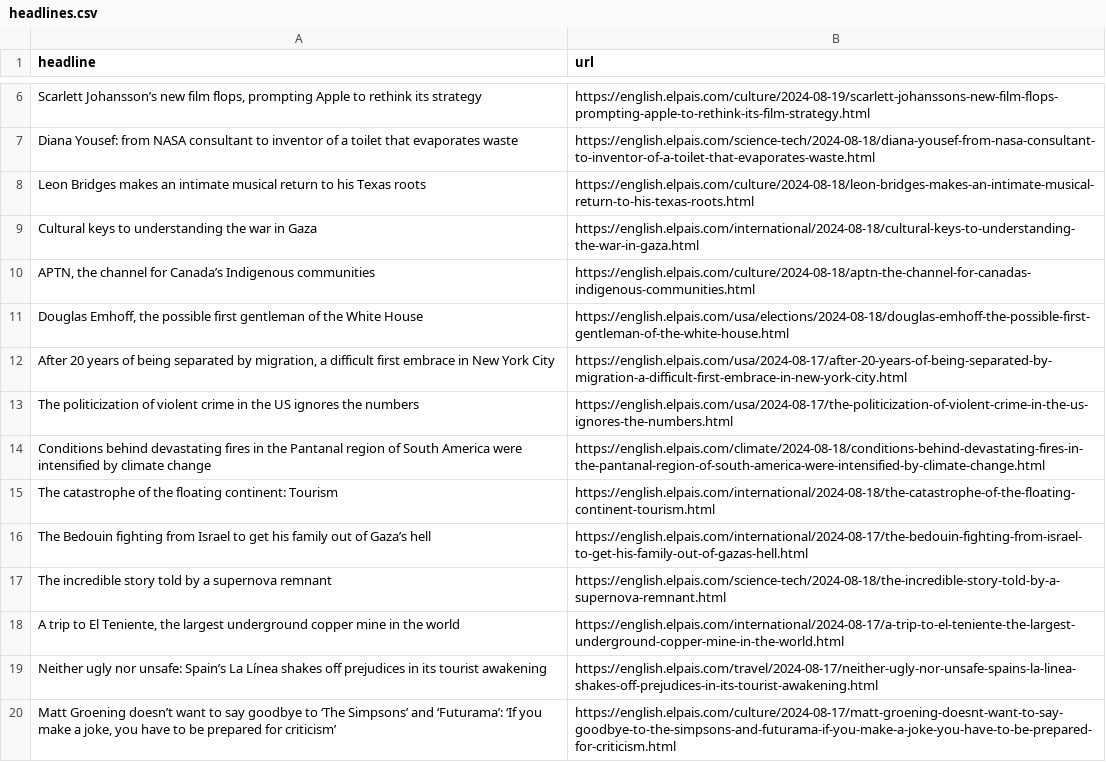
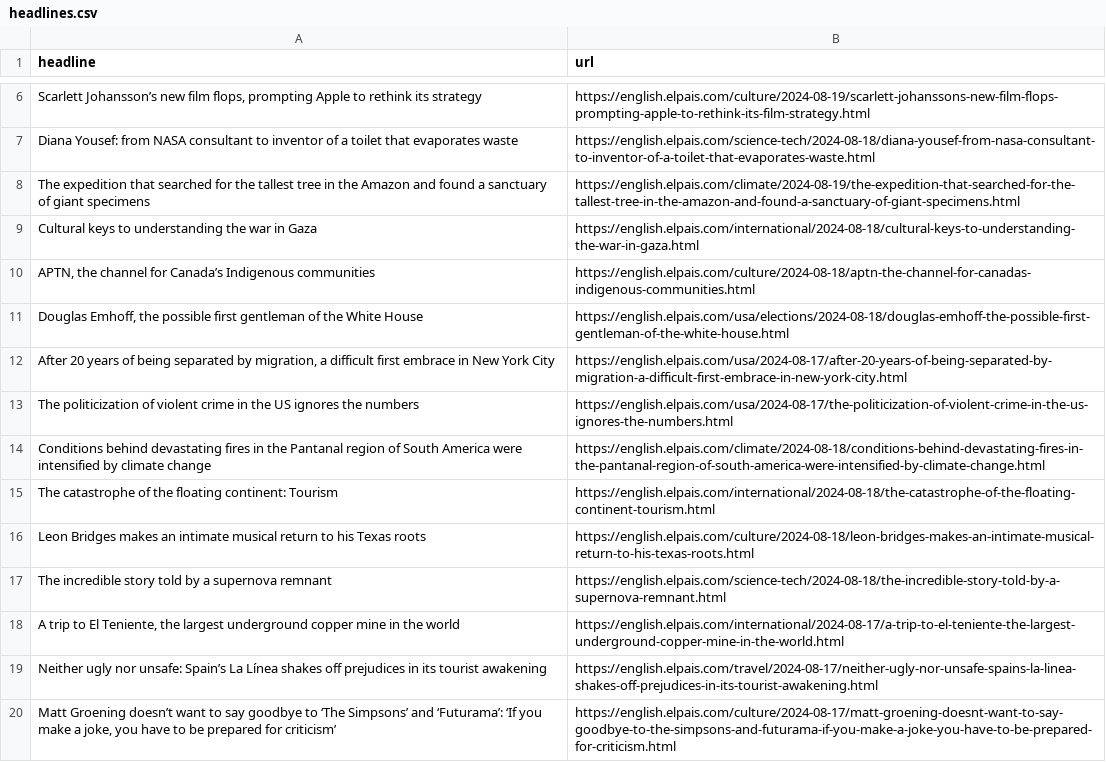
Before and after one commit to tako8888/auto-elparis, a CSV file: headlines.csv, drawn as a sheet; only a part is shown, gaps mark what is left out; removed rows and columns are numbered as before the commit, all else as after; the diff names each change by its address in the sheet, - before the commit and + after, or states it on an @@ line.

```diff
--- a/headlines.csv
+++ b/headlines.csv
+row 8: The expedition that searched for the tallest tree in the Amazon and found a sanctuary of giant specimens | https://english.elpais.com/climate/2024-08-19/the-expedition-that-searched-for-the-tallest-tree-in-the-amazon-and-found-a-sanctuary-of-giant-specimens.html
-row 16: The Bedouin fighting from Israel to get his family out of Gaza’s hell | https://english.elpais.com/international/2024-08-17/the-bedouin-fighting-from-israel-to-get-his-family-out-of-gazas-hell.html
@@ row 8 moved to row 16: Leon Bridges makes an intimate musical r… @@
```
